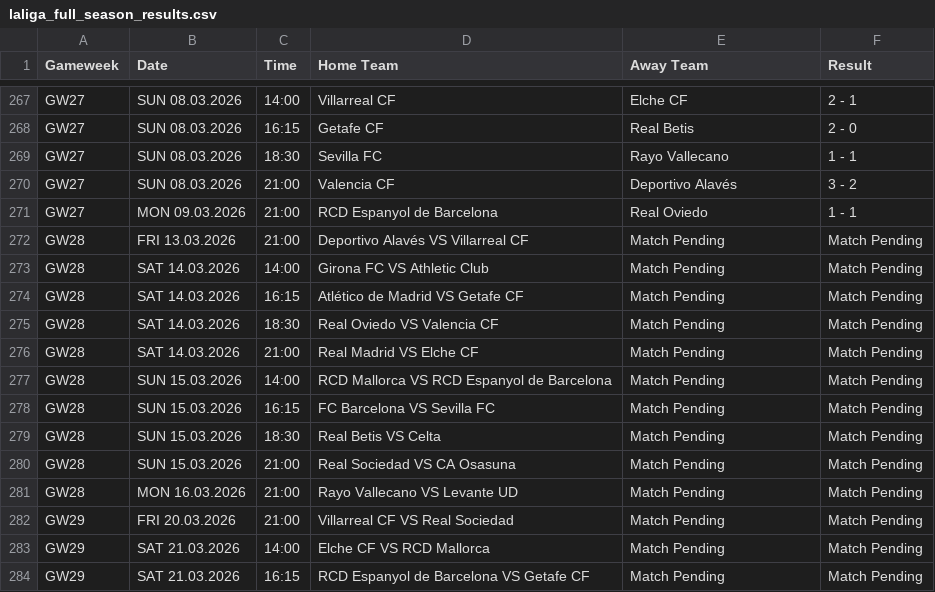
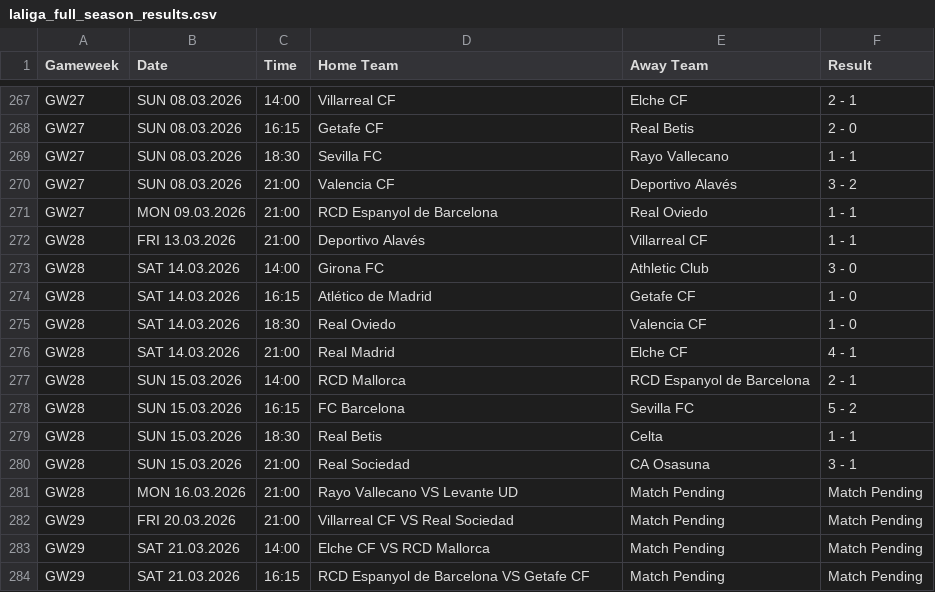
Before and after one commit to kminh1209/Soccer_ticket_Crawl, a CSV file: result_csv/laliga_full_season_results.csv, drawn as a sheet; only a part is shown, gaps mark what is left out; the diff covers the shown part only.

```diff
--- a/result_csv/laliga_full_season_results.csv
+++ b/result_csv/laliga_full_season_results.csv
@@ -271,11 +271,11 @@ GW27,SUN 08.03.2026,21:00,Valencia CF,Deportivo Alavés,3 - 2
 GW27,MON 09.03.2026,21:00,RCD Espanyol de Barcelona,Real Oviedo,1 - 1
-GW28,FRI 13.03.2026,21:00,Deportivo Alavés VS Villarreal CF,Match Pending,Match Pending
-GW28,SAT 14.03.2026,14:00,Girona FC VS Athletic Club,Match Pending,Match Pending
-GW28,SAT 14.03.2026,16:15,Atlético de Madrid VS Getafe CF,Match Pending,Match Pending
-GW28,SAT 14.03.2026,18:30,Real Oviedo VS Valencia CF,Match Pending,Match Pending
-GW28,SAT 14.03.2026,21:00,Real Madrid VS Elche CF,Match Pending,Match Pending
-GW28,SUN 15.03.2026,14:00,RCD Mallorca VS RCD Espanyol de Barcelona,Match Pending,Match Pending
-GW28,SUN 15.03.2026,16:15,FC Barcelona VS Sevilla FC,Match Pending,Match Pending
-GW28,SUN 15.03.2026,18:30,Real Betis VS Celta,Match Pending,Match Pending
-GW28,SUN 15.03.2026,21:00,Real Sociedad VS CA Osasuna,Match Pending,Match Pending
+GW28,FRI 13.03.2026,21:00,Deportivo Alavés,Villarreal CF,1 - 1
+GW28,SAT 14.03.2026,14:00,Girona FC,Athletic Club,3 - 0
+GW28,SAT 14.03.2026,16:15,Atlético de Madrid,Getafe CF,1 - 0
+GW28,SAT 14.03.2026,18:30,Real Oviedo,Valencia CF,1 - 0
+GW28,SAT 14.03.2026,21:00,Real Madrid,Elche CF,4 - 1
+GW28,SUN 15.03.2026,14:00,RCD Mallorca,RCD Espanyol de Barcelona,2 - 1
+GW28,SUN 15.03.2026,16:15,FC Barcelona,Sevilla FC,5 - 2
+GW28,SUN 15.03.2026,18:30,Real Betis,Celta,1 - 1
+GW28,SUN 15.03.2026,21:00,Real Sociedad,CA Osasuna,3 - 1
 GW28,MON 16.03.2026,21:00,Rayo Vallecano VS Levante UD,Match Pending,Match Pending
```
Also changed, not shown: 26 edited cells elsewhere in this file, result_csv/Bundesliga_2026_All_Matches.csv, result_csv/Eredivisie_2026_All_Matches.csv, 4 other files.
